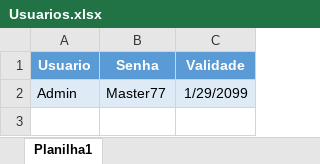
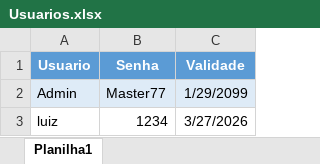
Before and after one commit to luizhahn1-lab/lotofacil-intelligence, an Excel workbook: Usuarios.xlsx, sheet Planilha1, drawn as a sheet; values as stored, in another font and other column widths than the file's, no borders; the diff names each change by its address in the sheet, - before the commit and + after, or states it on an @@ line.

Commit message:
Add files via upload

```diff
--- a/Usuarios.xlsx (sheet Planilha1)
+++ b/Usuarios.xlsx (sheet Planilha1)
+row 3: luiz | 1234 | 3/27/2026
```
